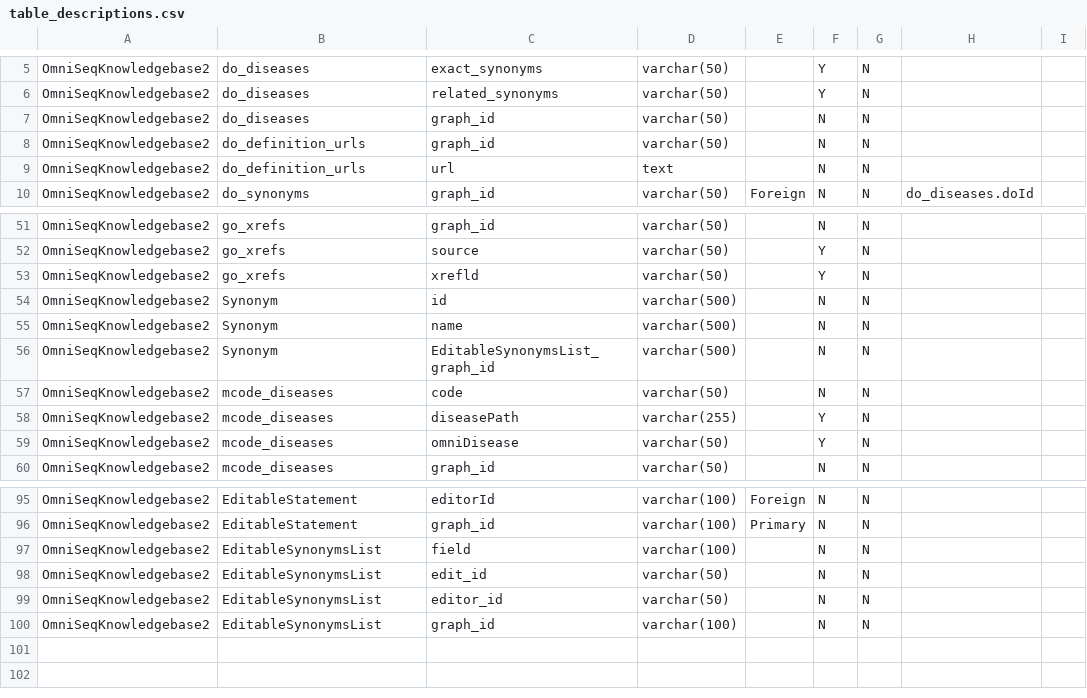
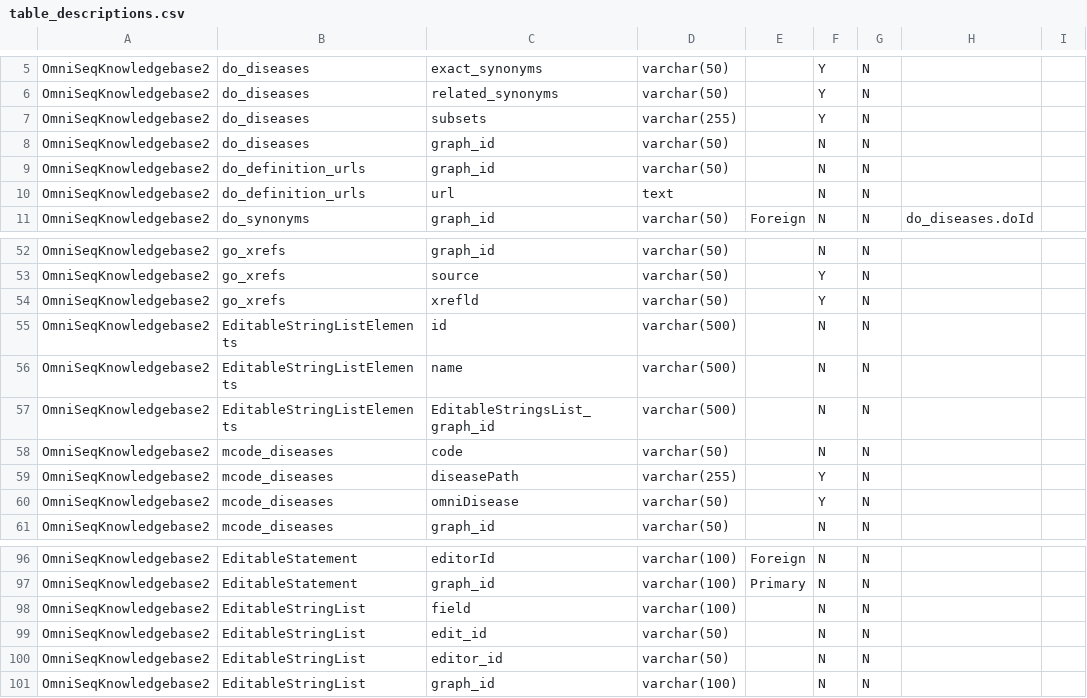
Before and after one commit to manuel-j-glynias/writeDiseases, a CSV file: config/table_descriptions.csv, drawn as a sheet; only a part is shown, gaps mark what is left out.

```diff
--- a/config/table_descriptions.csv
+++ b/config/table_descriptions.csv
@@ -6,2 +6,3 @@ OmniSeqKnowledgebase2,do_diseases,exact_synonyms,varchar(50),,Y,N,,
 OmniSeqKnowledgebase2,do_diseases,related_synonyms,varchar(50),,Y,N,,
+OmniSeqKnowledgebase2,do_diseases,subsets,varchar(255),,Y,N,,
 OmniSeqKnowledgebase2,do_diseases,graph_id,varchar(50),,N,N,,
@@ -53,5 +54,5 @@ OmniSeqKnowledgebase2,go_xrefs,source,varchar(50),,Y,N,,
 OmniSeqKnowledgebase2,go_xrefs,xrefld,varchar(50),,Y,N,,
-OmniSeqKnowledgebase2,Synonym,id,varchar(500),,N,N,,
-OmniSeqKnowledgebase2,Synonym,name,varchar(500),,N,N,,
-OmniSeqKnowledgebase2,Synonym,EditableSynonymsList_graph_id,varchar(500),,N,N,,
+OmniSeqKnowledgebase2,EditableStringListElements,id,varchar(500),,N,N,,
+OmniSeqKnowledgebase2,EditableStringListElements,name,varchar(500),,N,N,,
+OmniSeqKnowledgebase2,EditableStringListElements,EditableStringsList_graph_id,varchar(500),,N,N,,
 OmniSeqKnowledgebase2,mcode_diseases,code,varchar(50),,N,N,,
@@ -96,5 +97,5 @@ OmniSeqKnowledgebase2,EditableStatement,editorId,varchar(100),Foreign,N,N,,
 OmniSeqKnowledgebase2,EditableStatement,graph_id,varchar(100),Primary,N,N,,
-OmniSeqKnowledgebase2,EditableSynonymsList,field,varchar(100),,N,N,,
-OmniSeqKnowledgebase2,EditableSynonymsList,edit_id,varchar(50),,N,N,,
-OmniSeqKnowledgebase2,EditableSynonymsList,editor_id,varchar(50),,N,N,,
-OmniSeqKnowledgebase2,EditableSynonymsList,graph_id,varchar(100),,N,N,,
+OmniSeqKnowledgebase2,EditableStringList,field,varchar(100),,N,N,,
+OmniSeqKnowledgebase2,EditableStringList,edit_id,varchar(50),,N,N,,
+OmniSeqKnowledgebase2,EditableStringList,editor_id,varchar(50),,N,N,,
+OmniSeqKnowledgebase2,EditableStringList,graph_id,varchar(100),,N,N,,
```
Also changed, not shown: 7 other files.
